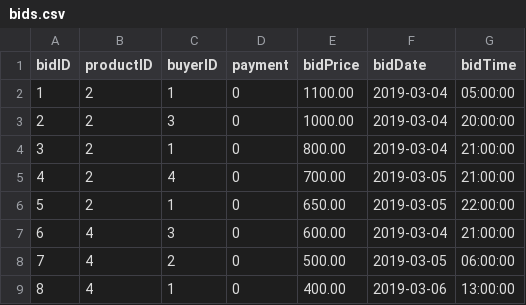
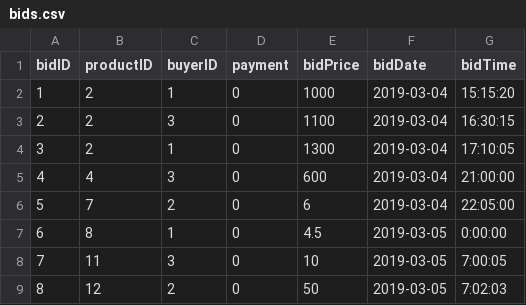
Before and after one commit to haowjern/Ebay-Clone-Project, a CSV file: database/dummy_data/bids.csv, drawn as a sheet; only a part is shown; the diff covers the shown part only.

Commit message:
changed bidding data

```diff
--- a/database/dummy_data/bids.csv
+++ b/database/dummy_data/bids.csv
@@ -1,9 +1,9 @@
 bidID,productID,buyerID,payment,bidPrice, bidDate, bidTime
-1,2,1,0,1100.00,2019-03-04,05:00:00
-2,2,3,0,1000.00,2019-03-04,20:00:00
-3,2,1,0,800.00,2019-03-04,21:00:00
-4,2,4,0,700.00,2019-03-05,21:00:00
-5,2,1,0,650.00,2019-03-05,22:00:00
-6,4,3,0,600.00,2019-03-04,21:00:00
-7,4,2,0,500.00,2019-03-05,06:00:00
-8,4,1,0,400.00,2019-03-06,13:00:00
+1,2,1,0,1000,2019-03-04,15:15:20
+2,2,3,0,1100,2019-03-04,16:30:15
+3,2,1,0,1300,2019-03-04,17:10:05
+4,4,3,0,600,2019-03-04,21:00:00
+5,7,2,0,6,2019-03-04,22:05:00
+6,8,1,0,4.5,2019-03-05,0:00:00
+7,11,3,0,10,2019-03-05,7:00:05
+8,12,2,0,50,2019-03-05,7:02:03
```
Also changed, not shown: 58 edited cells elsewhere in this file.
